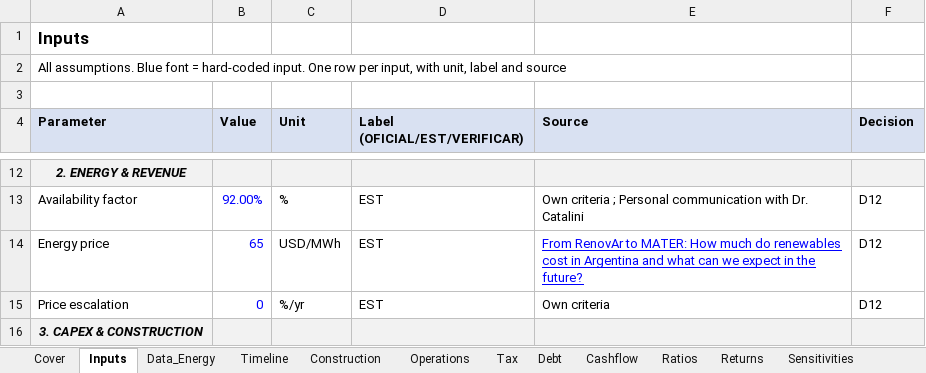
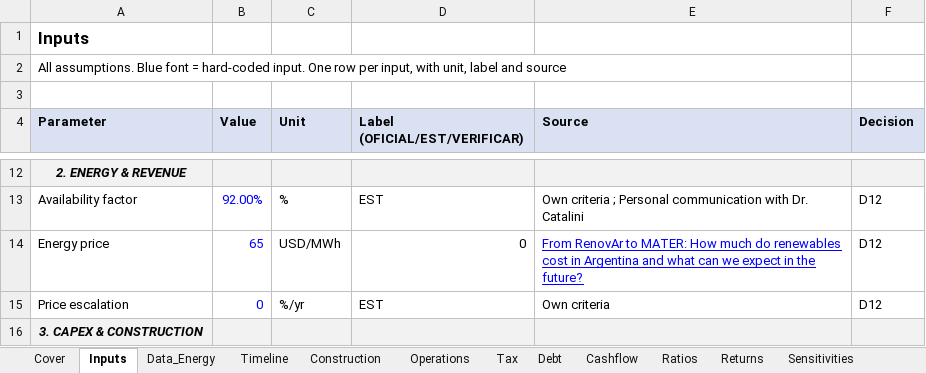
Before and after one commit to IgnacioFunesDeluigi/hydro-project-finance, an Excel workbook: model/hydro_pf_model_v1.xlsx, sheet Inputs, drawn as a sheet; only a part is shown, gaps mark what is left out; values as stored, in another font and other column widths than the file's, no borders; the diff names each change by its address in the sheet, - before the commit and + after, or states it on an @@ line.

```diff
--- a/model/hydro_pf_model_v1.xlsx (sheet Inputs)
+++ b/model/hydro_pf_model_v1.xlsx (sheet Inputs)
-D14 (Label (OFICIAL/EST/VERIFICAR)): EST
+D14 (Label (OFICIAL/EST/VERIFICAR)): 0
```
Also changed, not shown: sheet Tax, 1 other file.
